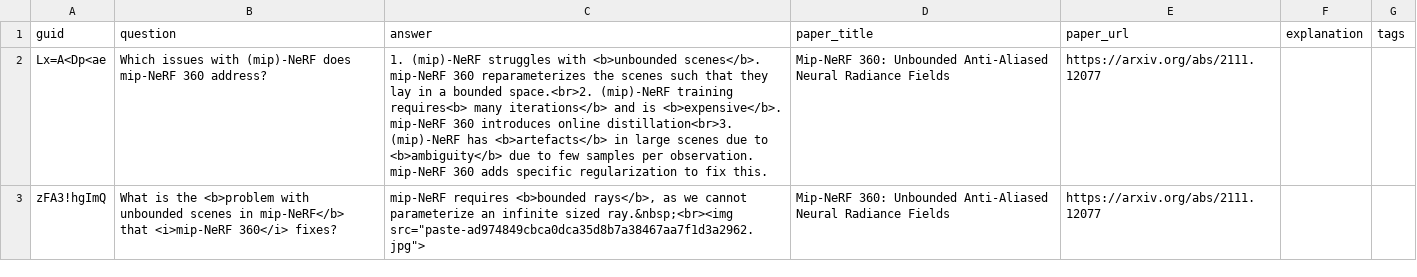
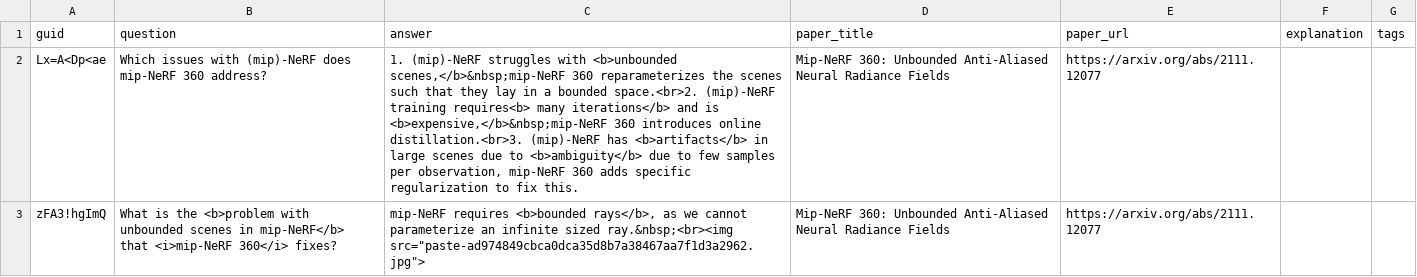
Before and after one commit to Mxbonn/MLRF, a CSV file: flashcards/mipnerf360.csv, drawn as a sheet; only a part is shown; the diff covers the shown part only; the diff names each change by its address in the sheet, - before the commit and + after, or states it on an @@ line.

```diff
--- a/flashcards/mipnerf360.csv
+++ b/flashcards/mipnerf360.csv
-C2 (answer): …with <b>unbounded scenes</b>. mip-NeRF 360 reparameterizes the scenes such that they lay in a bounded space.<br>2. (mip)-NeRF training requires<b> many iterations</b> and is <b>expensive</b>. mip-NeRF 360 introduces online distillation<br>3. (mip)-NeRF has <b>artefacts</b> in large scenes due to <b>ambiguity</b> due to few samples per observation. mip-NeRF 360…
+C2 (answer): …with <b>unbounded scenes,</b>&nbsp;mip-NeRF 360 reparameterizes the scenes such that they lay in a bounded space.<br>2. (mip)-NeRF training requires<b> many iterations</b> and is <b>expensive,</b>&nbsp;mip-NeRF 360 introduces online distillation.<br>3. (mip)-NeRF has <b>artifacts</b> in large scenes due to <b>ambiguity</b> due to few samples per observation, mip-NeRF 360…
```
Also changed, not shown: 3 edited cells elsewhere in this file, flashcards/deep_rl.csv, flashcards/segment_anything.csv, 6 other files.
